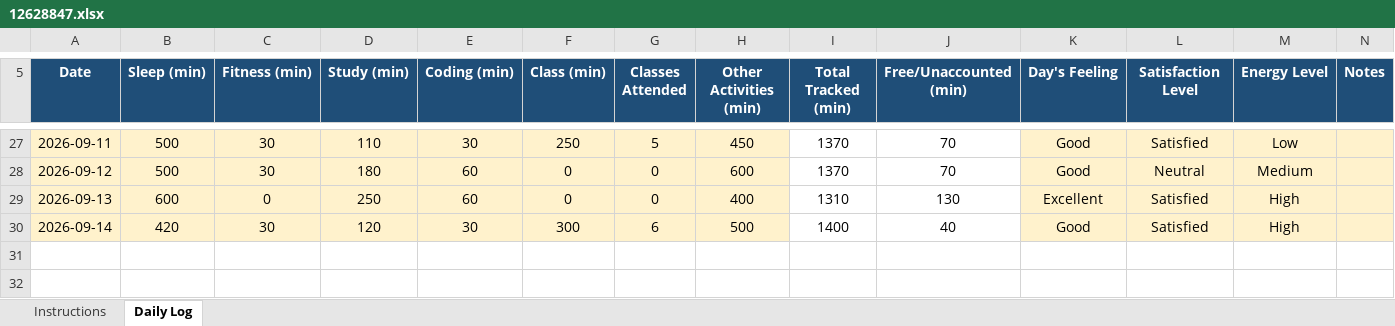
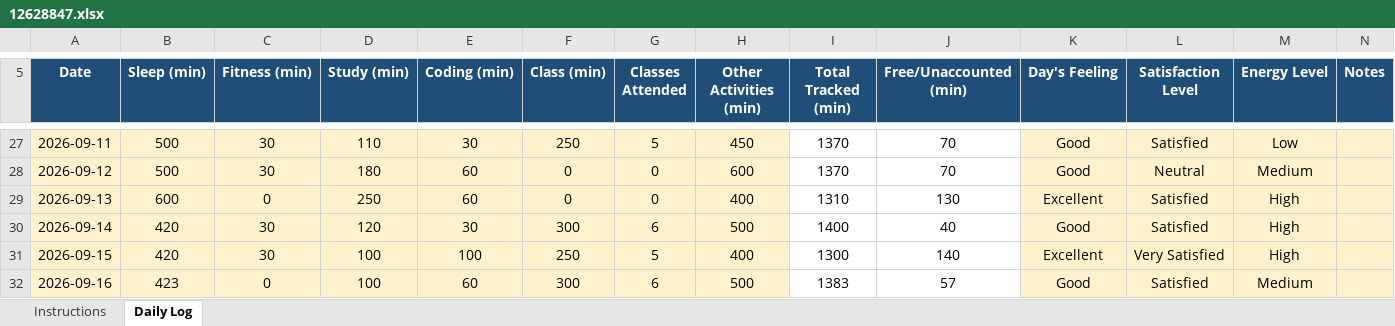
Before and after one commit to tarun45-design/CAP776, an Excel workbook: 12628847.xlsx, sheet Daily Log, drawn as a sheet; only a part is shown, gaps mark what is left out; values as stored, in another font and other column widths than the file's, no borders; conditional formats not drawn; the diff names each change by its address in the sheet, - before the commit and + after, or states it on an @@ line.

Commit message:
12628847.xlsx

```diff
--- a/12628847.xlsx (sheet Daily Log)
+++ b/12628847.xlsx (sheet Daily Log)
+row 31: 2026-09-15 | 420 | 30 | 100 | 100 | 250 | 5 | 400 | 1300 | 140 | Excellent | Very Satisfied | High
+row 32: 2026-09-16 | 423 | 0 | 100 | 60 | 300 | 6 | 500 | 1383 | 57 | Good | Satisfied | Medium
```
